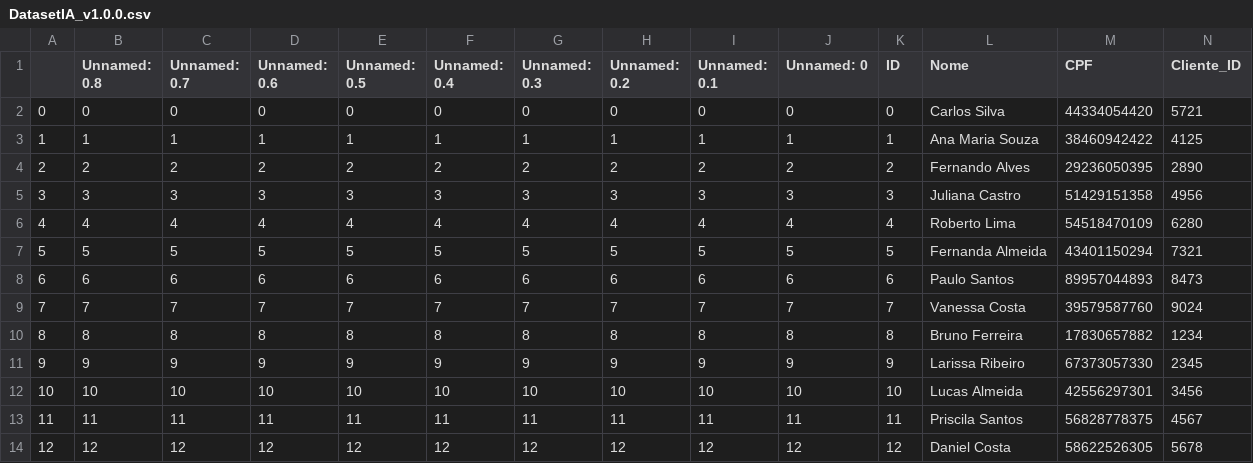
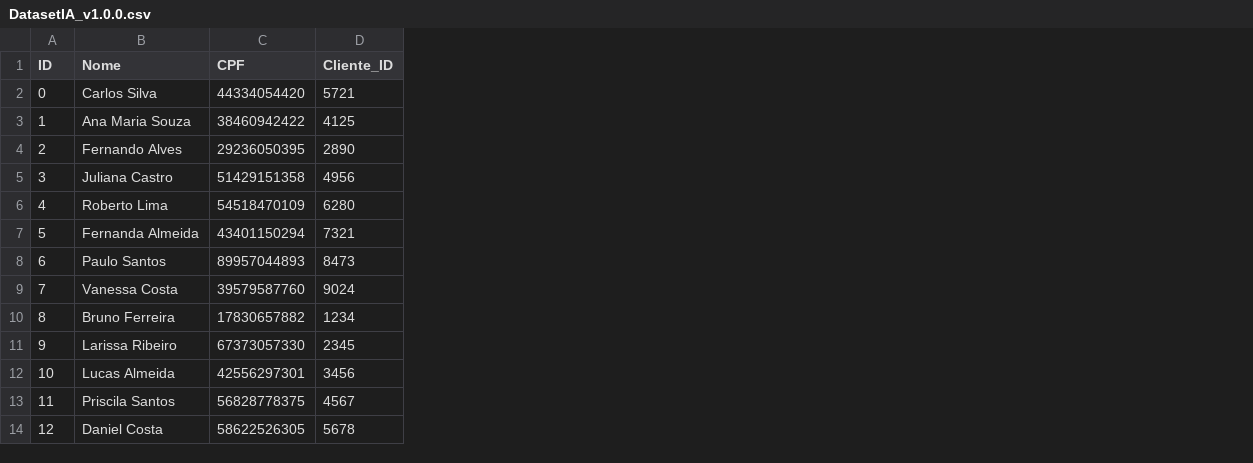
Before and after one commit to gabrielmendesoficial/cgeniusIA, a CSV file: dataset_versions/DatasetIA_v1.0.0.csv, drawn as a sheet; only a part is shown; the diff names each change by its address in the sheet, - before the commit and + after, or states it on an @@ line.

Commit message:
revisando dataset

```diff
--- a/dataset_versions/DatasetIA_v1.0.0.csv
+++ b/dataset_versions/DatasetIA_v1.0.0.csv
-column A, rows 2-14: 0 | 1 | 2 | 3 | 4 | 5 | 6 | 7 | 8 | 9 | 10 | 11 | 12
-column B (Unnamed: 0.8), rows 2-14: 0 | 1 | 2 | 3 | 4 | 5 | 6 | 7 | 8 | 9 | 10 | 11 | 12
-column C (Unnamed: 0.7), rows 2-14: 0 | 1 | 2 | 3 | 4 | 5 | 6 | 7 | 8 | 9 | 10 | 11 | 12
-column D (Unnamed: 0.6), rows 2-14: 0 | 1 | 2 | 3 | 4 | 5 | 6 | 7 | 8 | 9 | 10 | 11 | 12
-column E (Unnamed: 0.5), rows 2-14: 0 | 1 | 2 | 3 | 4 | 5 | 6 | 7 | 8 | 9 | 10 | 11 | 12
-column F (Unnamed: 0.4), rows 2-14: 0 | 1 | 2 | 3 | 4 | 5 | 6 | 7 | 8 | 9 | 10 | 11 | 12
-column G (Unnamed: 0.3), rows 2-14: 0 | 1 | 2 | 3 | 4 | 5 | 6 | 7 | 8 | 9 | 10 | 11 | 12
-column H (Unnamed: 0.2), rows 2-14: 0 | 1 | 2 | 3 | 4 | 5 | 6 | 7 | 8 | 9 | 10 | 11 | 12
-column I (Unnamed: 0.1), rows 2-14: 0 | 1 | 2 | 3 | 4 | 5 | 6 | 7 | 8 | 9 | 10 | 11 | 12
-column J (Unnamed: 0), rows 2-14: 0 | 1 | 2 | 3 | 4 | 5 | 6 | 7 | 8 | 9 | 10 | 11 | 12
```
Also changed, not shown: dataset_versions/Dataset_cliente.csv, 2 other files.
